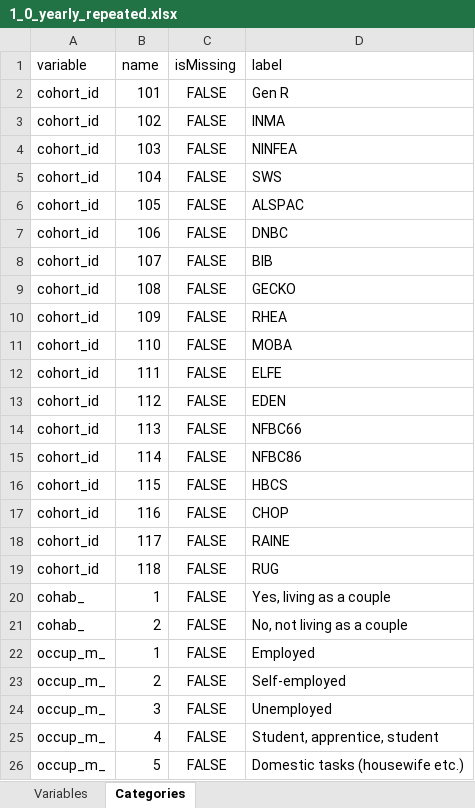
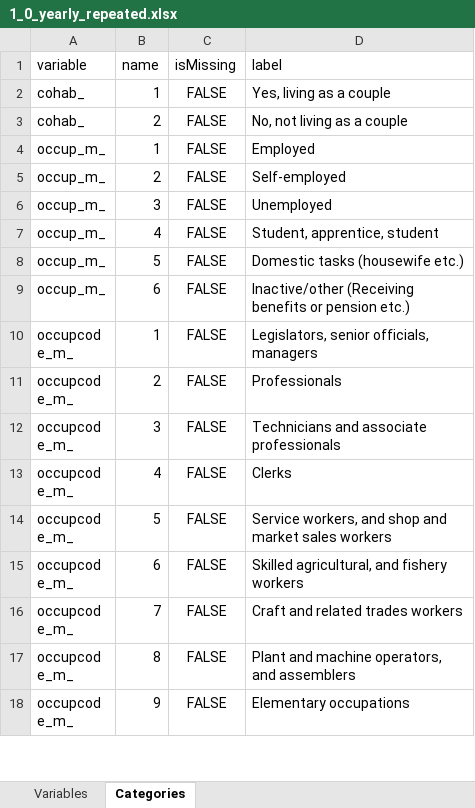
Before and after one commit to lifecycle-project/ds-upload, an Excel workbook: R/data/dictionaries/1_0/1_0_yearly_repeated.xlsx, sheet Categories, drawn as a sheet; only a part is shown; the shorter side is filled out with more unchanged rows; values as stored, in another font and other column widths than the file's, no borders; the diff names each change by its address in the sheet, - before the commit and + after, or states it on an @@ line.

```diff
--- a/R/data/dictionaries/1_0/1_0_yearly_repeated.xlsx (sheet Categories)
+++ b/R/data/dictionaries/1_0/1_0_yearly_repeated.xlsx (sheet Categories)
-row 2: cohort_id | 101 | FALSE | Gen R
-row 3: cohort_id | 102 | FALSE | INMA
-row 4: cohort_id | 103 | FALSE | NINFEA
-row 5: cohort_id | 104 | FALSE | SWS
-row 6: cohort_id | 105 | FALSE | ALSPAC
-row 7: cohort_id | 106 | FALSE | DNBC
-row 8: cohort_id | 107 | FALSE | BIB
-row 9: cohort_id | 108 | FALSE | GECKO
-row 10: cohort_id | 109 | FALSE | RHEA
-row 11: cohort_id | 110 | FALSE | MOBA
-row 12: cohort_id | 111 | FALSE | ELFE
-row 13: cohort_id | 112 | FALSE | EDEN
-row 14: cohort_id | 113 | FALSE | NFBC66
-row 15: cohort_id | 114 | FALSE | NFBC86
-row 16: cohort_id | 115 | FALSE | HBCS
-row 17: cohort_id | 116 | FALSE | CHOP
-row 18: cohort_id | 117 | FALSE | RAINE
-row 19: cohort_id | 118 | FALSE | RUG
```
Also changed, not shown: R/data/dictionaries/1_0/1_0_monthly_repeated.xlsx.
